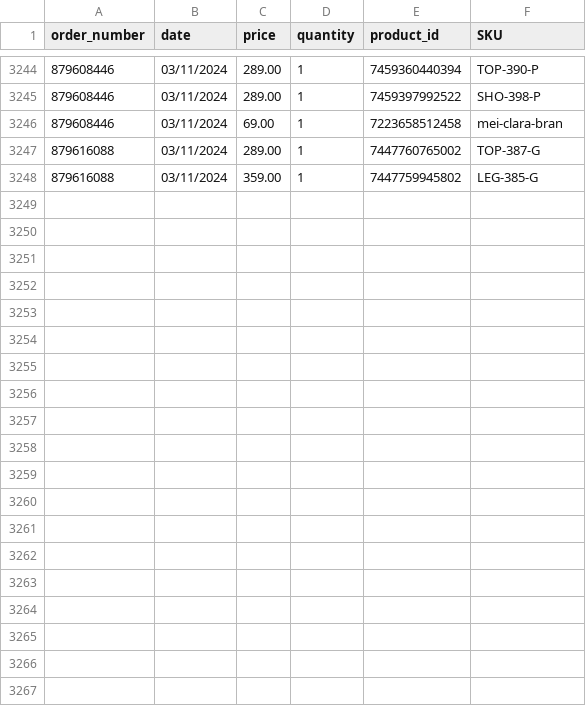
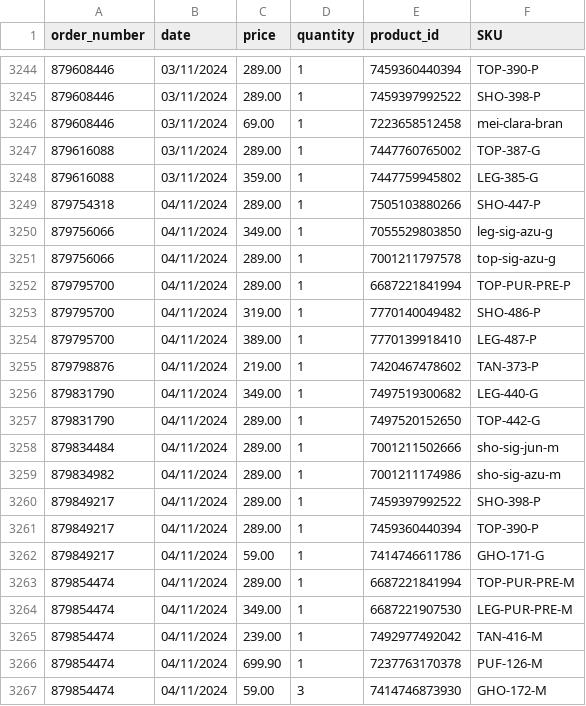
Before and after one commit to mewthu2/chase_orders, a CSV file: app/assets/planilhas/order/bh_shopping/planilha_order_bh_shopping.csv, drawn as a sheet; only a part is shown, gaps mark what is left out.

Commit message:
fix: update spreadsheets

```diff
--- a/app/assets/planilhas/order/bh_shopping/planilha_order_bh_shopping.csv
+++ b/app/assets/planilhas/order/bh_shopping/planilha_order_bh_shopping.csv
@@ -3248 +3248,20 @@ order_number,date,price,quantity,product_id,SKU
 879616088,03/11/2024,359.00,1,7447759945802,LEG-385-G
+879754318,04/11/2024,289.00,1,7505103880266,SHO-447-P
+879756066,04/11/2024,349.00,1,7055529803850,leg-sig-azu-g
+879756066,04/11/2024,289.00,1,7001211797578,top-sig-azu-g
+879795700,04/11/2024,289.00,1,6687221841994,TOP-PUR-PRE-P
+879795700,04/11/2024,319.00,1,7770140049482,SHO-486-P
+879795700,04/11/2024,389.00,1,7770139918410,LEG-487-P
+879798876,04/11/2024,219.00,1,7420467478602,TAN-373-P
+879831790,04/11/2024,349.00,1,7497519300682,LEG-440-G
+879831790,04/11/2024,289.00,1,7497520152650,TOP-442-G
+879834484,04/11/2024,289.00,1,7001211502666,sho-sig-jun-m
+879834982,04/11/2024,289.00,1,7001211174986,sho-sig-azu-m
+879849217,04/11/2024,289.00,1,7459397992522,SHO-398-P
+879849217,04/11/2024,289.00,1,7459360440394,TOP-390-P
+879849217,04/11/2024,59.00,1,7414746611786,GHO-171-G
+879854474,04/11/2024,289.00,1,6687221841994,TOP-PUR-PRE-M
+879854474,04/11/2024,349.00,1,6687221907530,LEG-PUR-PRE-M
+879854474,04/11/2024,239.00,1,7492977492042,TAN-416-M
+879854474,04/11/2024,699.90,1,7237763170378,PUF-126-M
+879854474,04/11/2024,59.00,3,7414746873930,GHO-172-M
```
Also changed, not shown: 1 other file.
